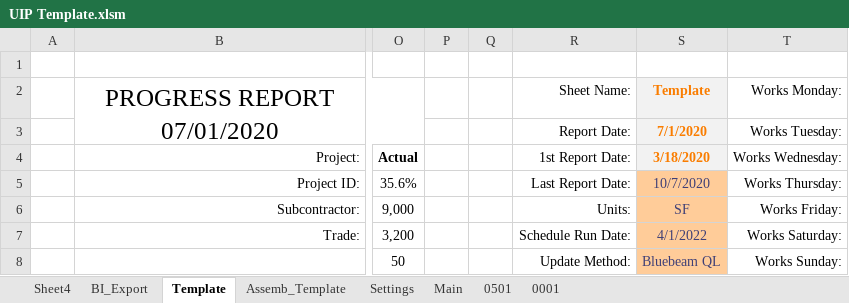
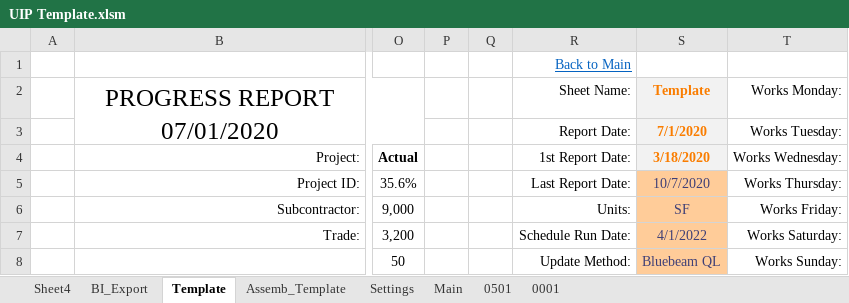
Before and after one commit to CamronWalker/UIP, an Excel workbook: UIP Template.xlsm, sheet Template, drawn as a sheet; only a part is shown, gaps mark what is left out; values as stored, in another font and other column widths than the file's, no borders; charts and pictures and conditional formats and table styles not drawn; the diff names each change by its address in the sheet, - before the commit and + after, or states it on an @@ line.

```diff
--- a/UIP Template.xlsm (sheet Template)
+++ b/UIP Template.xlsm (sheet Template)
-R1: (empty)
+R1: Back to Main
```
Also changed, not shown: sheet Main, sheet 0501, charts or pictures.
